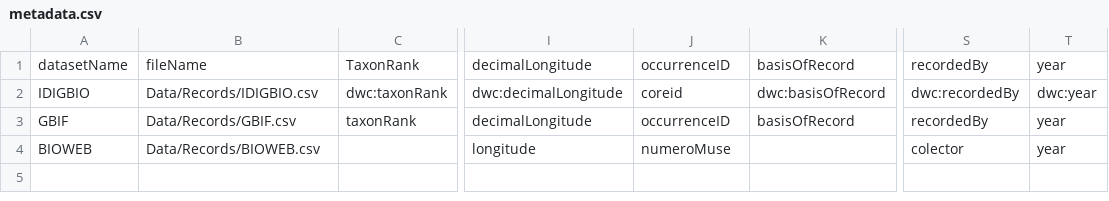
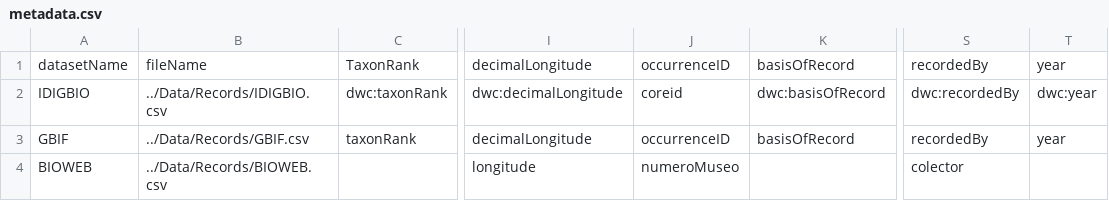
Before and after one commit to daningMontano/ArajunoBiodiversity, a CSV file: Data/Records/metadata.csv, drawn as a sheet; only a part is shown, gaps mark what is left out; the diff names each change by its address in the sheet, - before the commit and + after, or states it on an @@ line.

```diff
--- a/Data/Records/metadata.csv
+++ b/Data/Records/metadata.csv
-B2: Data/Records/IDIGBIO.csv
+B2: ../Data/Records/IDIGBIO.csv
-B3: Data/Records/GBIF.csv
+B3: ../Data/Records/GBIF.csv
-B4: Data/Records/BIOWEB.csv
+B4: ../Data/Records/BIOWEB.csv
-J4: numeroMuse
+J4: numeroMuseo
-T4: year
+T4: (empty)
```
Also changed, not shown: 6 other files.
